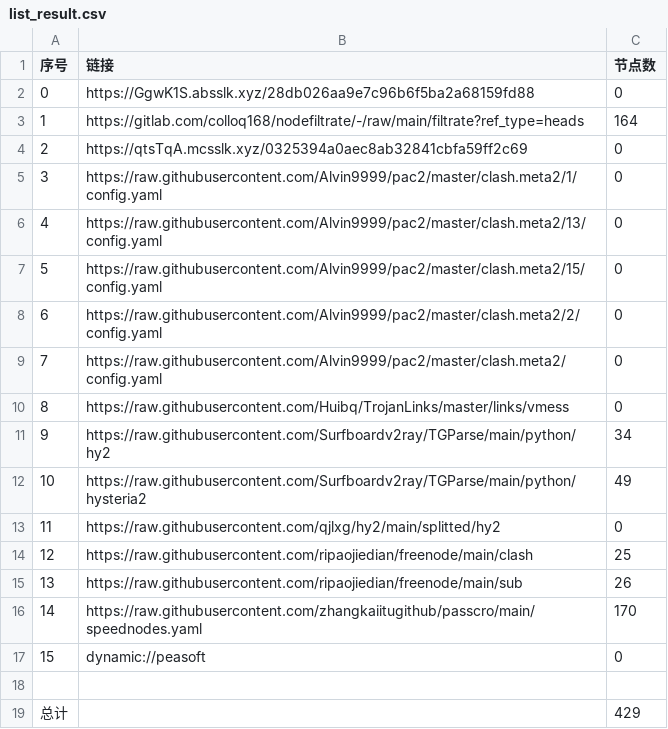
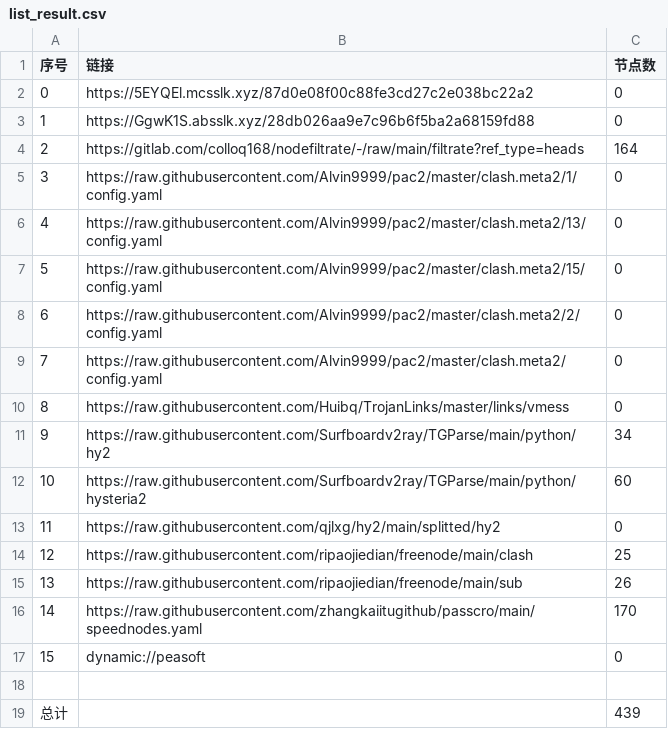
Before and after one commit to wnsnnnmwlls/AutoMergePublicNodes, a CSV file: list_result.csv, drawn as a sheet.

```diff
--- a/list_result.csv
+++ b/list_result.csv
@@ -1,5 +1,5 @@
 序号,链接,节点数
-0,https://GgwK1S.absslk.xyz/28db026aa9e7c96b6f5ba2a68159fd88,0
-1,https://gitlab.com/colloq168/nodefiltrate/-/raw/main/filtrate?ref_type=heads,164
-2,https://qtsTqA.mcsslk.xyz/0325394a0aec8ab32841cbfa59ff2c69,0
+0,https://5EYQEl.mcsslk.xyz/87d0e08f00c88fe3cd27c2e038bc22a2,0
+1,https://GgwK1S.absslk.xyz/28db026aa9e7c96b6f5ba2a68159fd88,0
+2,https://gitlab.com/colloq168/nodefiltrate/-/raw/main/filtrate?ref_type=heads,164
 3,https://raw.githubusercontent.com/Alvin9999/pac2/master/clash.meta2/1/config.yaml,0
@@ -11,3 +11,3 @@
 9,https://raw.githubusercontent.com/Surfboardv2ray/TGParse/main/python/hy2,34
-10,https://raw.githubusercontent.com/Surfboardv2ray/TGParse/main/python/hysteria2,49
+10,https://raw.githubusercontent.com/Surfboardv2ray/TGParse/main/python/hysteria2,60
 11,https://raw.githubusercontent.com/qjlxg/hy2/main/splitted/hy2,0
@@ -18,2 +18,2 @@
 
-总计,,429
+总计,,439
```
Also changed, not shown: 23 other files.
